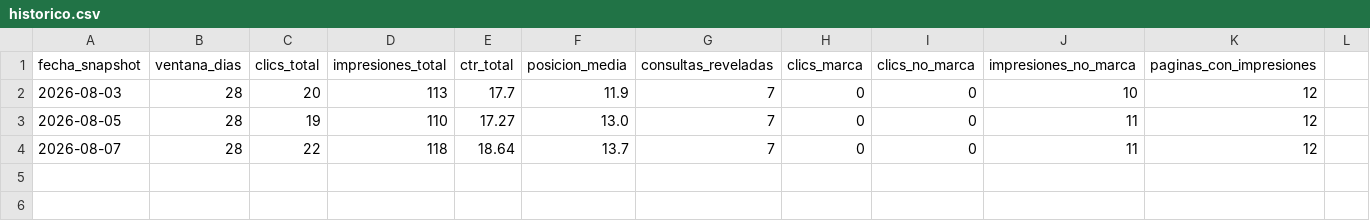
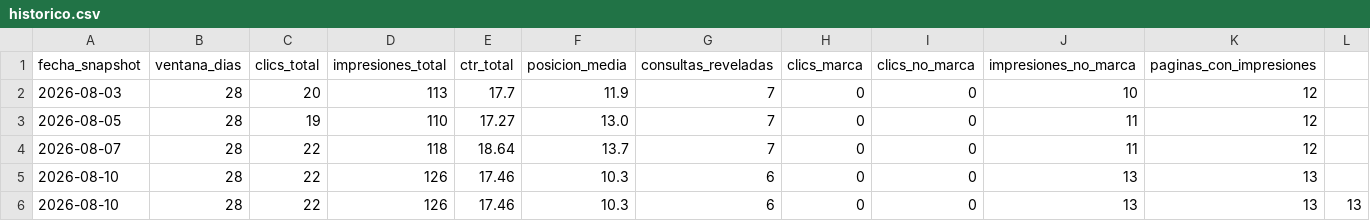
Before and after one commit to devYoryet/prunavita, a CSV file: seo-system/seguimiento/historico.csv, drawn as a sheet; the diff names each change by its address in the sheet, - before the commit and + after, or states it on an @@ line.

```diff
--- a/seo-system/seguimiento/historico.csv
+++ b/seo-system/seguimiento/historico.csv
+row 5: 2026-08-10 | 28 | 22 | 126 | 17.46 | 10.3 | 6 | 0 | 0 | 13 | 13
+row 6: 2026-08-10 | 28 | 22 | 126 | 17.46 | 10.3 | 6 | 0 | 0 | 13 | 13 | 13
```
Also changed, not shown: 1 other file.
